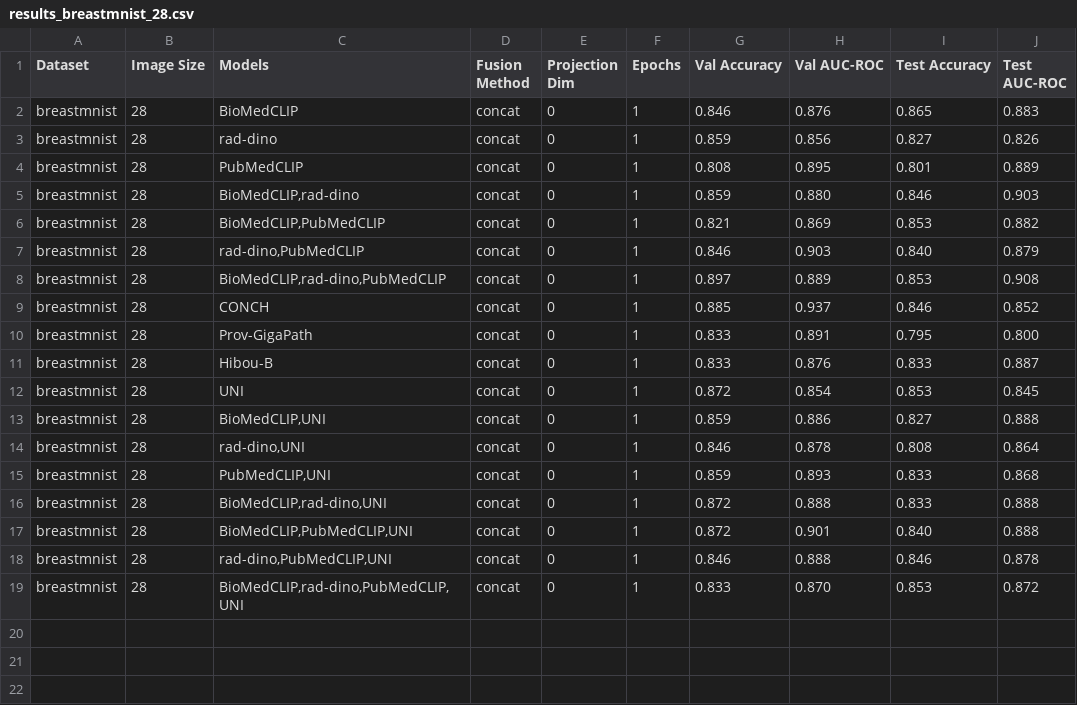
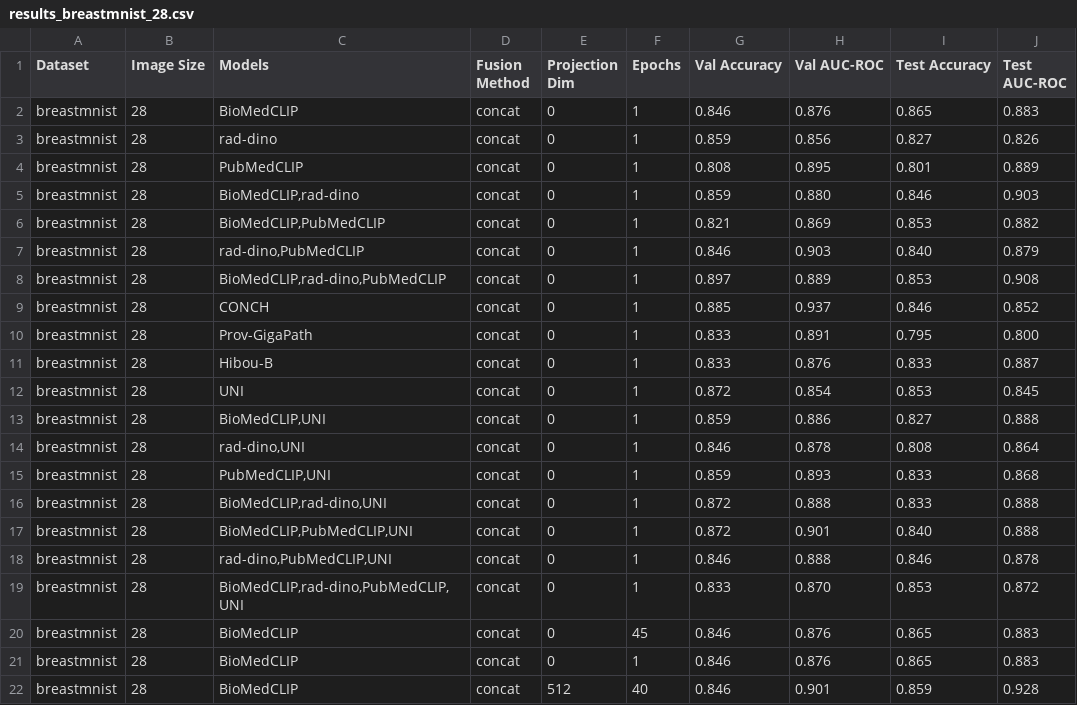
Before and after one commit to mnhcorp/biofuse, a CSV file: results/results_breastmnist_28.csv, drawn as a sheet.

```diff
--- a/results/results_breastmnist_28.csv
+++ b/results/results_breastmnist_28.csv
@@ -19 +19,4 @@ breastmnist,28,"rad-dino,PubMedCLIP,UNI",concat,0,1,0.846,0.888,0.846,0.878
 breastmnist,28,"BioMedCLIP,rad-dino,PubMedCLIP,UNI",concat,0,1,0.833,0.870,0.853,0.872
+breastmnist,28,BioMedCLIP,concat,0,45,0.846,0.876,0.865,0.883
+breastmnist,28,BioMedCLIP,concat,0,1,0.846,0.876,0.865,0.883
+breastmnist,28,BioMedCLIP,concat,512,40,0.846,0.901,0.859,0.928
```
Also changed, not shown: results/results_octmnist_224.csv, results/results_pathmnist_224.csv, 4 other files.
